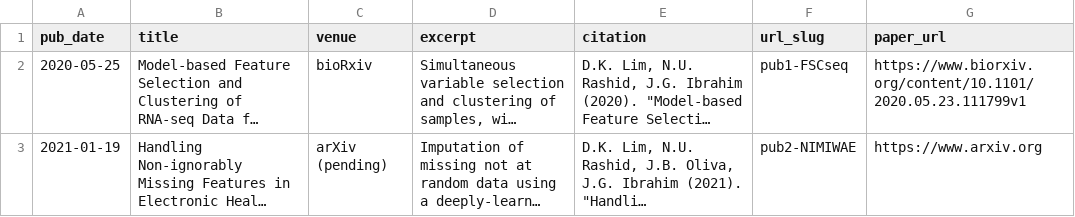
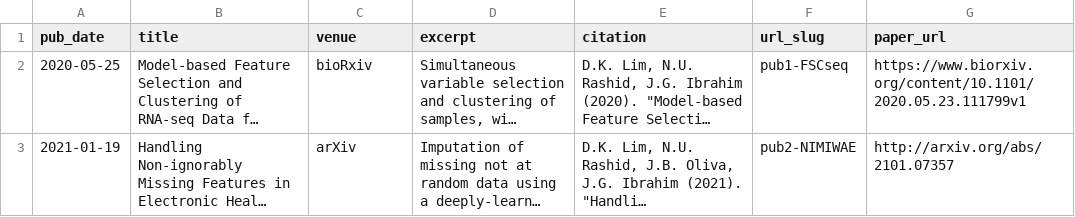
Before and after one commit to DavidKLim/DavidKLim.github.io, a TSV file: markdown_generator/publications.tsv, drawn as a sheet; long unchanged cells end in …; the diff names each change by its address in the sheet, - before the commit and + after, or states it on an @@ line.

Commit message:
Updated NIMIWAE arxiv paper link

```diff
--- a/markdown_generator/publications.tsv
+++ b/markdown_generator/publications.tsv
-C3 (venue): arXiv (pending)
+C3 (venue): arXiv
-G3 (paper_url): https://www.arxiv.org
+G3 (paper_url): http://arxiv.org/abs/2101.07357
```
Also changed, not shown: 1 other file.
